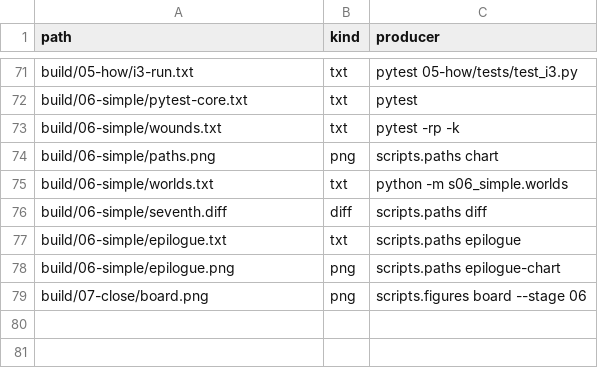
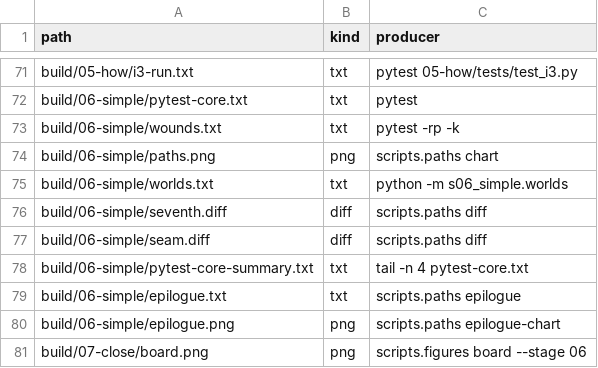
Before and after one commit to dpopchev/chaos-to-simple, a CSV file: data/artifacts.csv, drawn as a sheet; only a part is shown, gaps mark what is left out; the diff names each change by its address in the sheet, - before the commit and + after, or states it on an @@ line.

Commit message:
feat(06): diff the seam and trim the run to four lines
Rules for seam.diff (checkout v5 -> shell) and pytest-core-summary.txt.

Refs: W-116 T-269

```diff
--- a/data/artifacts.csv
+++ b/data/artifacts.csv
+row 77: build/06-simple/seam.diff | diff | scripts.paths diff
+row 78: build/06-simple/pytest-core-summary.txt | txt | tail -n 4 pytest-core.txt
```
Also changed, not shown: 1 other file.
